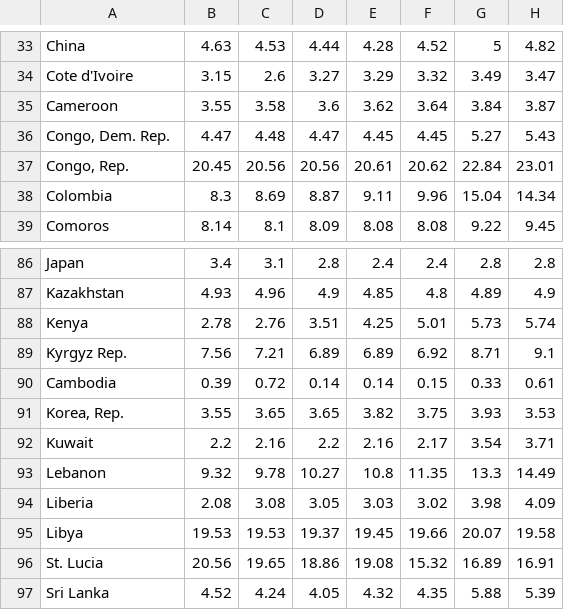
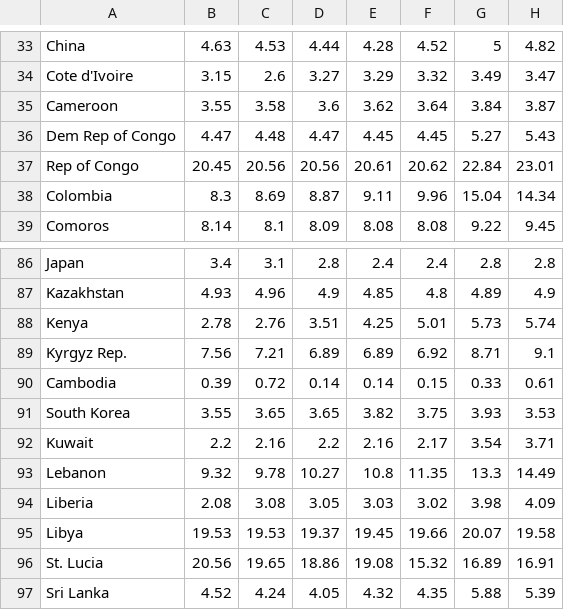
Before and after one commit to olalekeolaleke/world-population-analysis, a CSV file: clean-data/unemployment_rate.csv, drawn as a sheet; only a part is shown, gaps mark what is left out.

Commit message:
Updating the clean-data folder

```diff
--- a/clean-data/unemployment_rate.csv
+++ b/clean-data/unemployment_rate.csv
@@ -35,4 +35,4 @@ Cote d'Ivoire,3.15,2.6,3.27,3.29,3.32,3.49,3.47
 Cameroon,3.55,3.58,3.6,3.62,3.64,3.84,3.87
-"Congo, Dem. Rep.",4.47,4.48,4.47,4.45,4.45,5.27,5.43
-"Congo, Rep.",20.45,20.56,20.56,20.61,20.62,22.84,23.01
+Dem Rep of Congo,4.47,4.48,4.47,4.45,4.45,5.27,5.43
+Rep of Congo,20.45,20.56,20.56,20.61,20.62,22.84,23.01
 Colombia,8.3,8.69,8.87,9.11,9.96,15.04,14.34
@@ -90,3 +90,3 @@ Kyrgyz Rep.,7.56,7.21,6.89,6.89,6.92,8.71,9.1
 Cambodia,0.39,0.72,0.14,0.14,0.15,0.33,0.61
-"Korea, Rep.",3.55,3.65,3.65,3.82,3.75,3.93,3.53
+South Korea,3.55,3.65,3.65,3.82,3.75,3.93,3.53
 Kuwait,2.2,2.16,2.2,2.16,2.17,3.54,3.71
```
